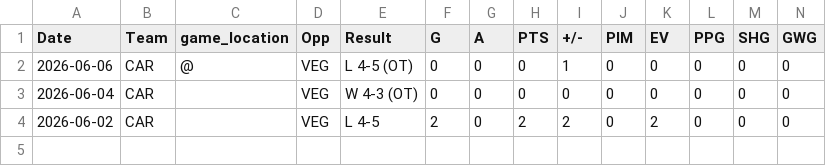
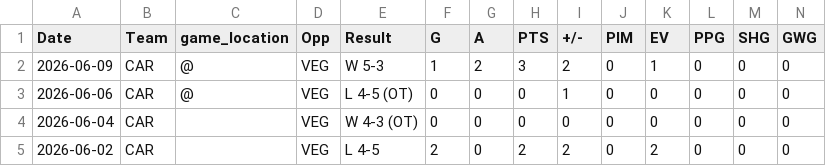
Before and after one commit to michabre/Stanley-Cup-Final-2026, a CSV file: data/CAR/nikolaj_ehlers.csv, drawn as a sheet; only a part is shown; rows hold the shown columns only; the diff names each change by its address in the sheet, - before the commit and + after, or states it on an @@ line.

```diff
--- a/data/CAR/nikolaj_ehlers.csv
+++ b/data/CAR/nikolaj_ehlers.csv
+row 2: 2026-06-09 | CAR | @ | VEG | W 5-3 | 1 | 2 | 3 | 2 | 0 | 1 | 0 | 0 | 0
```
Also changed, not shown: data/CAR/jordan_staal.csv, data/CAR/logan_stankoven.csv, 36 other files.
